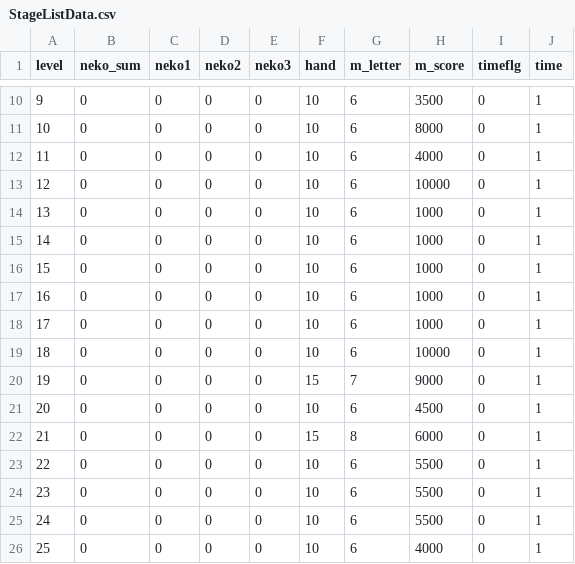
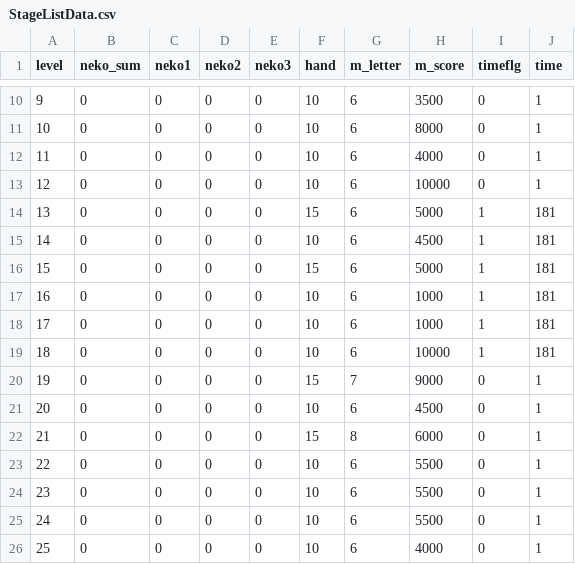
Before and after one commit to yamazaki0305/PandaGame, a CSV file: Assets/Resources/CSV/StageListData.csv, drawn as a sheet; only a part is shown, gaps mark what is left out.

```diff
--- a/Assets/Resources/CSV/StageListData.csv
+++ b/Assets/Resources/CSV/StageListData.csv
@@ -13,8 +13,8 @@
 12,0,0,0,0,10,6,10000,0,1
-13,0,0,0,0,10,6,1000,0,1
-14,0,0,0,0,10,6,1000,0,1
-15,0,0,0,0,10,6,1000,0,1
-16,0,0,0,0,10,6,1000,0,1
-17,0,0,0,0,10,6,1000,0,1
-18,0,0,0,0,10,6,10000,0,1
+13,0,0,0,0,15,6,5000,1,181
+14,0,0,0,0,10,6,4500,1,181
+15,0,0,0,0,15,6,5000,1,181
+16,0,0,0,0,10,6,1000,1,181
+17,0,0,0,0,10,6,1000,1,181
+18,0,0,0,0,10,6,10000,1,181
 19,0,0,0,0,15,7,9000,0,1
```
Also changed, not shown: 6 other files.
